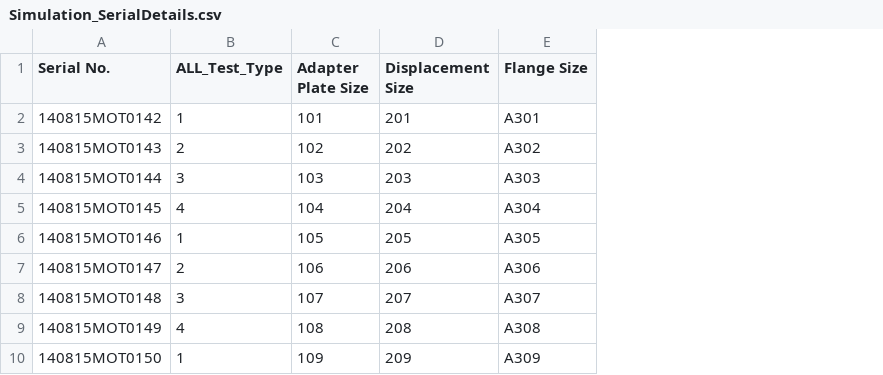
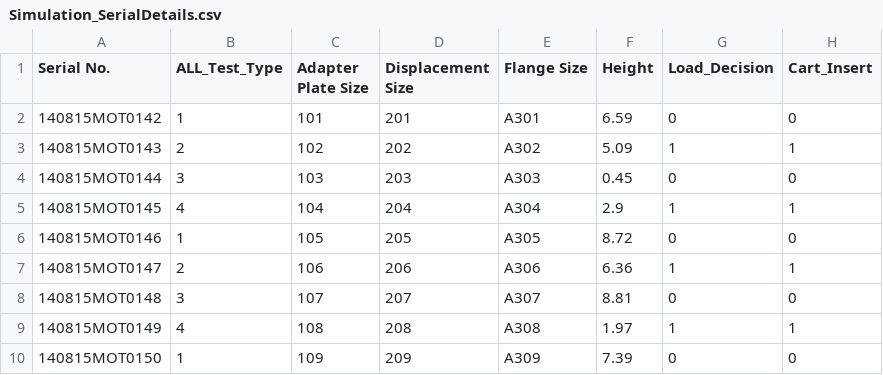
Before and after one commit to Karthi-003/Demo-Project, a CSV file: Software/Info/Simulation_SerialDetails.csv, drawn as a sheet; only a part is shown; the diff names each change by its address in the sheet, - before the commit and + after, or states it on an @@ line.

```diff
--- a/Software/Info/Simulation_SerialDetails.csv
+++ b/Software/Info/Simulation_SerialDetails.csv
+column F (Height), rows 2-10: 6.59 | 5.09 | 0.45 | 2.9 | 8.72 | 6.36 | 8.81 | 1.97 | 7.39
+column G (Load_Decision), rows 2-10: 0 | 1 | 0 | 1 | 0 | 1 | 0 | 1 | 0
+column H (Cart_Insert), rows 2-10: 0 | 1 | 0 | 1 | 0 | 1 | 0 | 1 | 0
```
Also changed, not shown: Software/Info/Simulation_ResultDB.csv, 32 other files.
